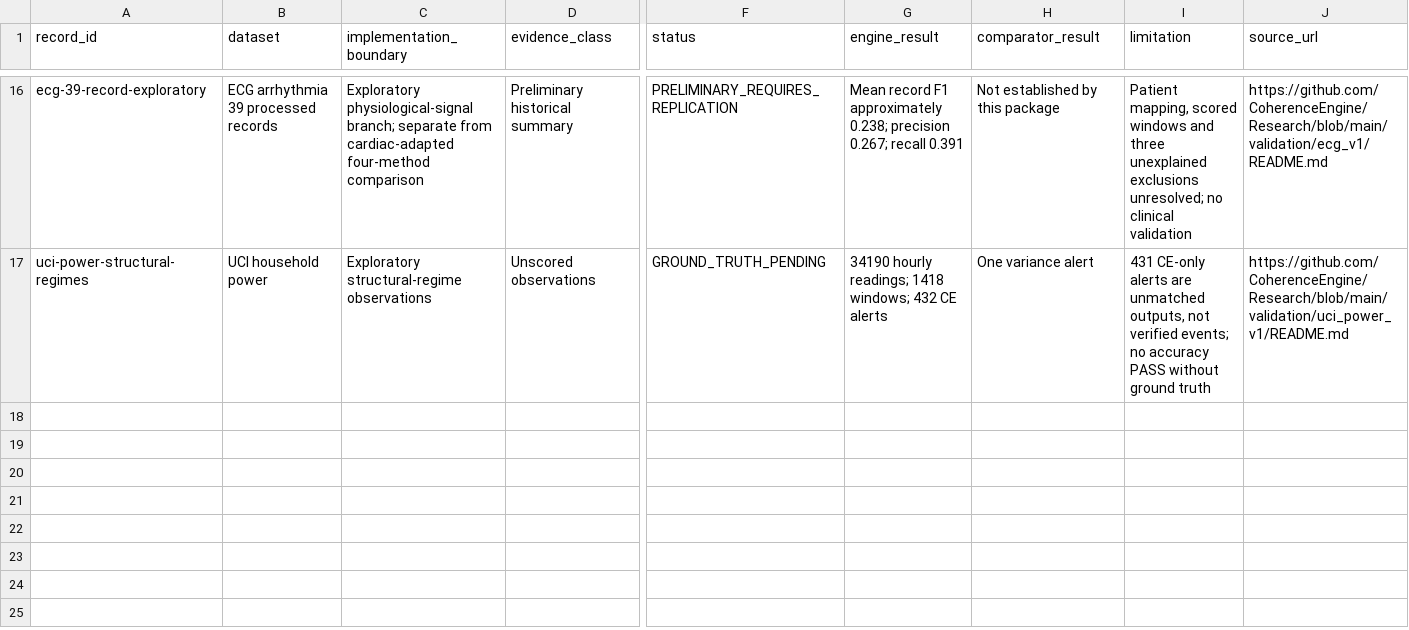
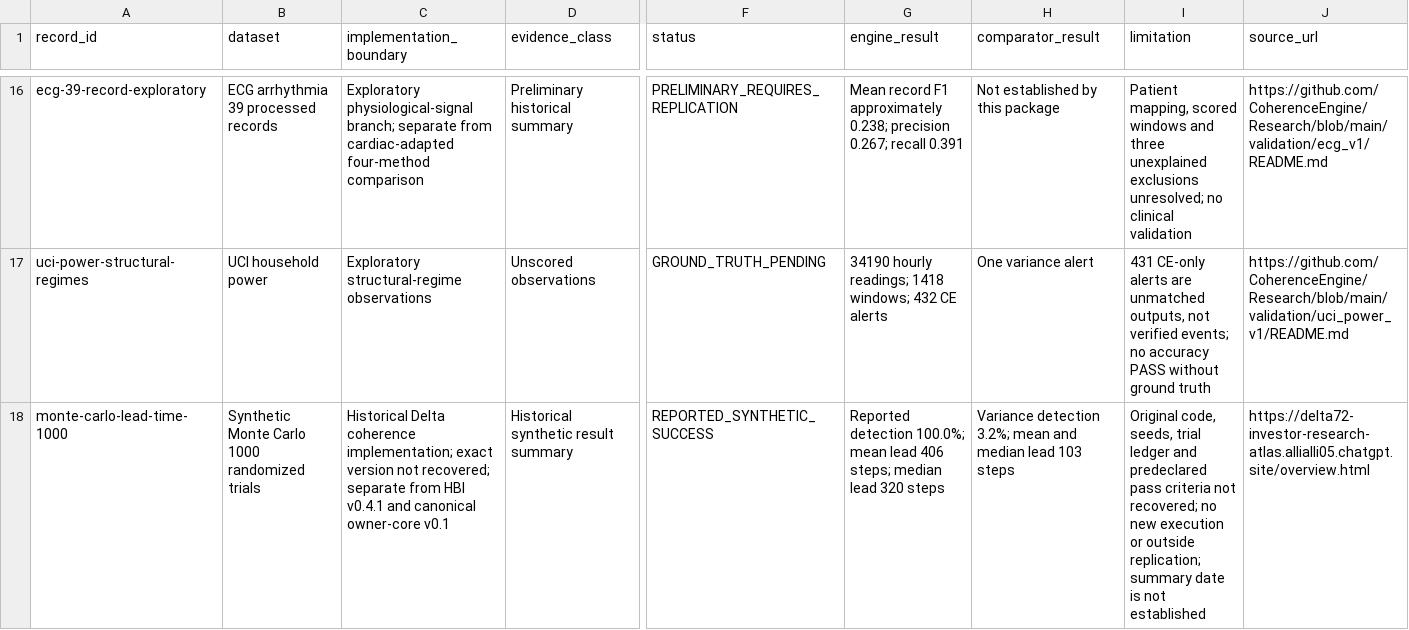
Before and after one commit to CoherenceEngine/Research, a CSV file: evidence/benchmark-register.csv, drawn as a sheet; only a part is shown, gaps mark what is left out; rows hold the shown columns only; the diff names each change by its address in the sheet, - before the commit and + after, or states it on an @@ line.

Commit message:
Preserve omitted 1000-trial Monte Carlo synthetic success with evidence boundaries

```diff
--- a/evidence/benchmark-register.csv
+++ b/evidence/benchmark-register.csv
+row 18: monte-carlo-lead-time-1000 | Synthetic Monte Carlo 1000 randomized trials | Historical Delta coherence implementation; exact version not recovered; separate from HBI v0.4.1 and canonical owner-core v0.1 | Historical synthetic result summary | REPORTED_SYNTHETIC_SUCCESS | Reported detection 100.0%; mean lead 406 steps; median lead 320 steps | Variance detection 3.2%; mean and median lead 103 steps | Original code, seeds, trial ledger and predeclared pass criteria not recovered; no new execution or outside replication; summary date is not established | https://delta72-investor-research-atlas.allialli05.chatgpt.site/overview.html
```
